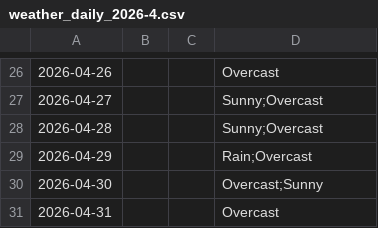
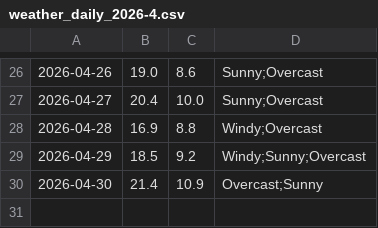
Before and after one commit to mlittlec/Home-Temps, a CSV file: data/weather/raw/2026/weather_daily_2026-4.csv, drawn as a sheet; only a part is shown, gaps mark what is left out; the diff covers the shown part only.

```diff
--- a/data/weather/raw/2026/weather_daily_2026-4.csv
+++ b/data/weather/raw/2026/weather_daily_2026-4.csv
@@ -26,6 +26,5 @@
-2026-04-26,,,"Overcast"
-2026-04-27,,,"Sunny;Overcast"
-2026-04-28,,,"Sunny;Overcast"
-2026-04-29,,,"Rain;Overcast"
-2026-04-30,,,"Overcast;Sunny"
-2026-04-31,,,"Overcast"
+2026-04-26,19.0,8.6,"Sunny;Overcast"
+2026-04-27,20.4,10.0,"Sunny;Overcast"
+2026-04-28,16.9,8.8,"Windy;Overcast"
+2026-04-29,18.5,9.2,"Windy;Sunny;Overcast"
+2026-04-30,21.4,10.9,"Overcast;Sunny"
```
Also changed, not shown: 32 edited cells elsewhere in this file.
